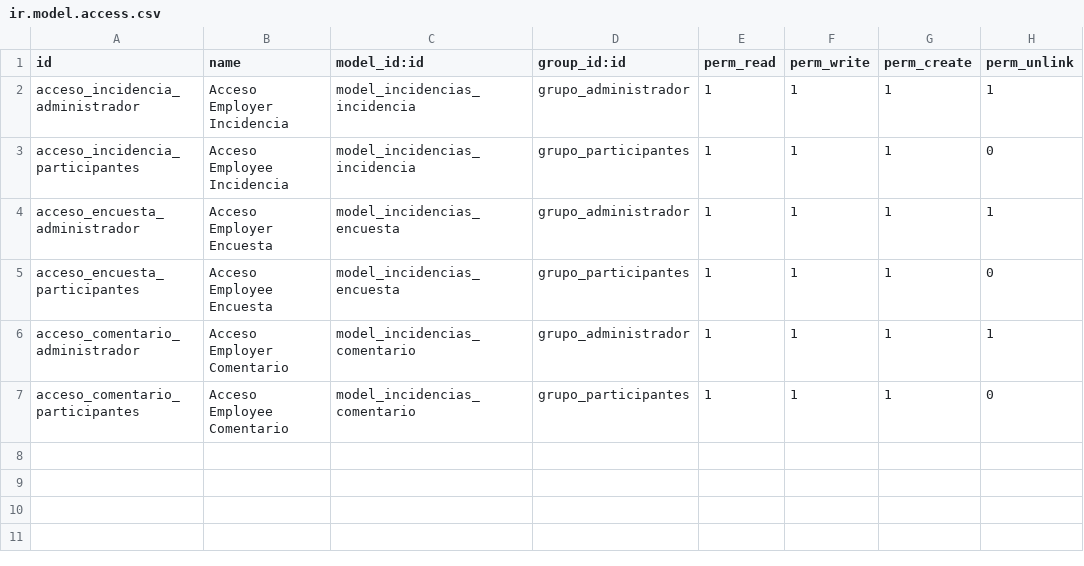
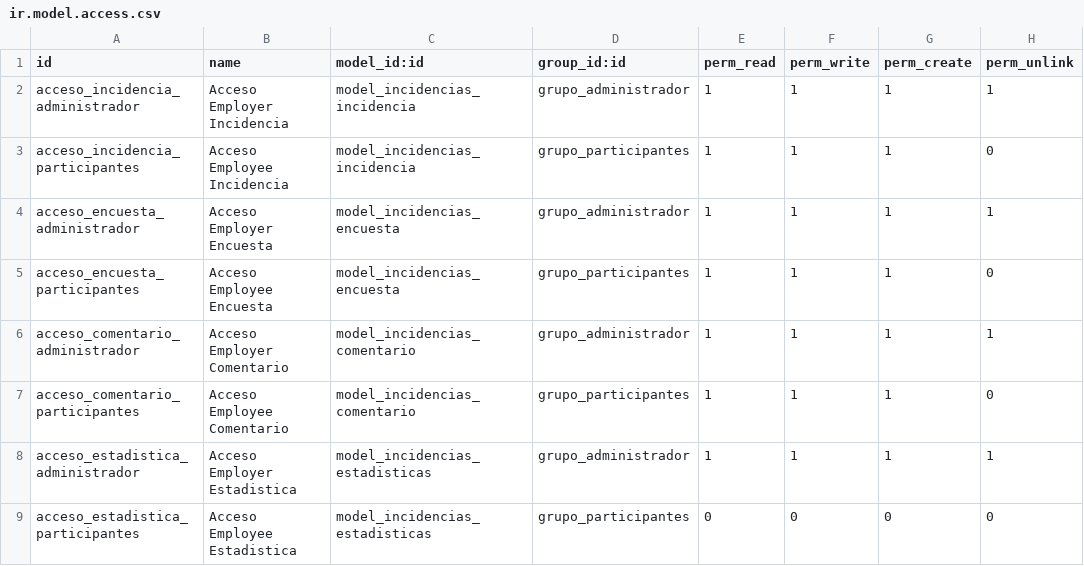
Before and after one commit to Crispeuw360/Reto1SGEODOO, a CSV file: security/ir.model.access.csv, drawn as a sheet.

Commit message:
añadido Estadistica al menu

```diff
--- a/security/ir.model.access.csv
+++ b/security/ir.model.access.csv
@@ -7 +7,3 @@ acceso_comentario_administrador,Acceso Employer Comentario,model_incidencias_com
 acceso_comentario_participantes,Acceso Employee Comentario,model_incidencias_comentario,grupo_participantes,1,1,1,0
+acceso_estadistica_administrador,Acceso Employer Estadistica,model_incidencias_estadisticas,grupo_administrador,1,1,1,1
+acceso_estadistica_participantes,Acceso Employee Estadistica,model_incidencias_estadisticas,grupo_participantes,0,0,0,0
```
Also changed, not shown: 4 other files.
